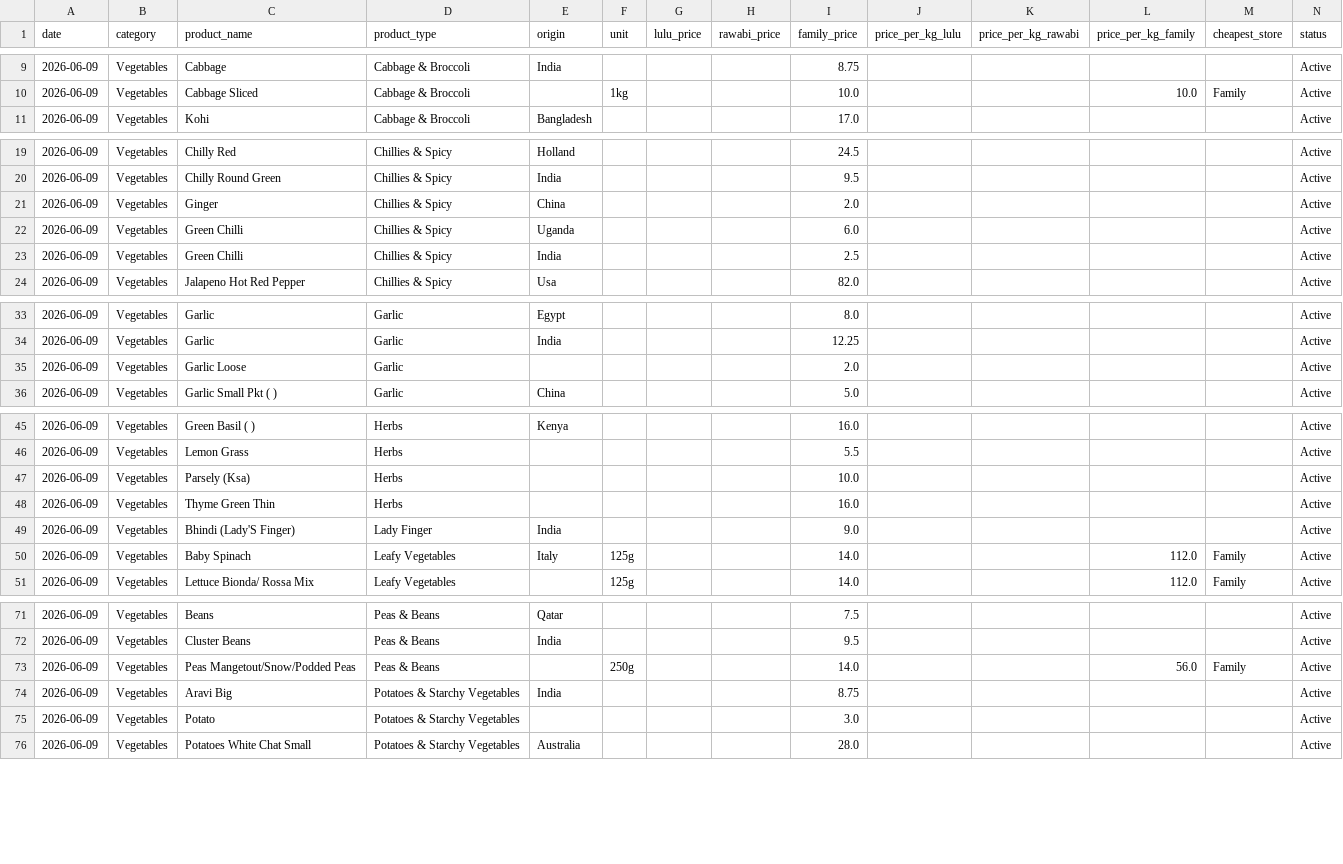
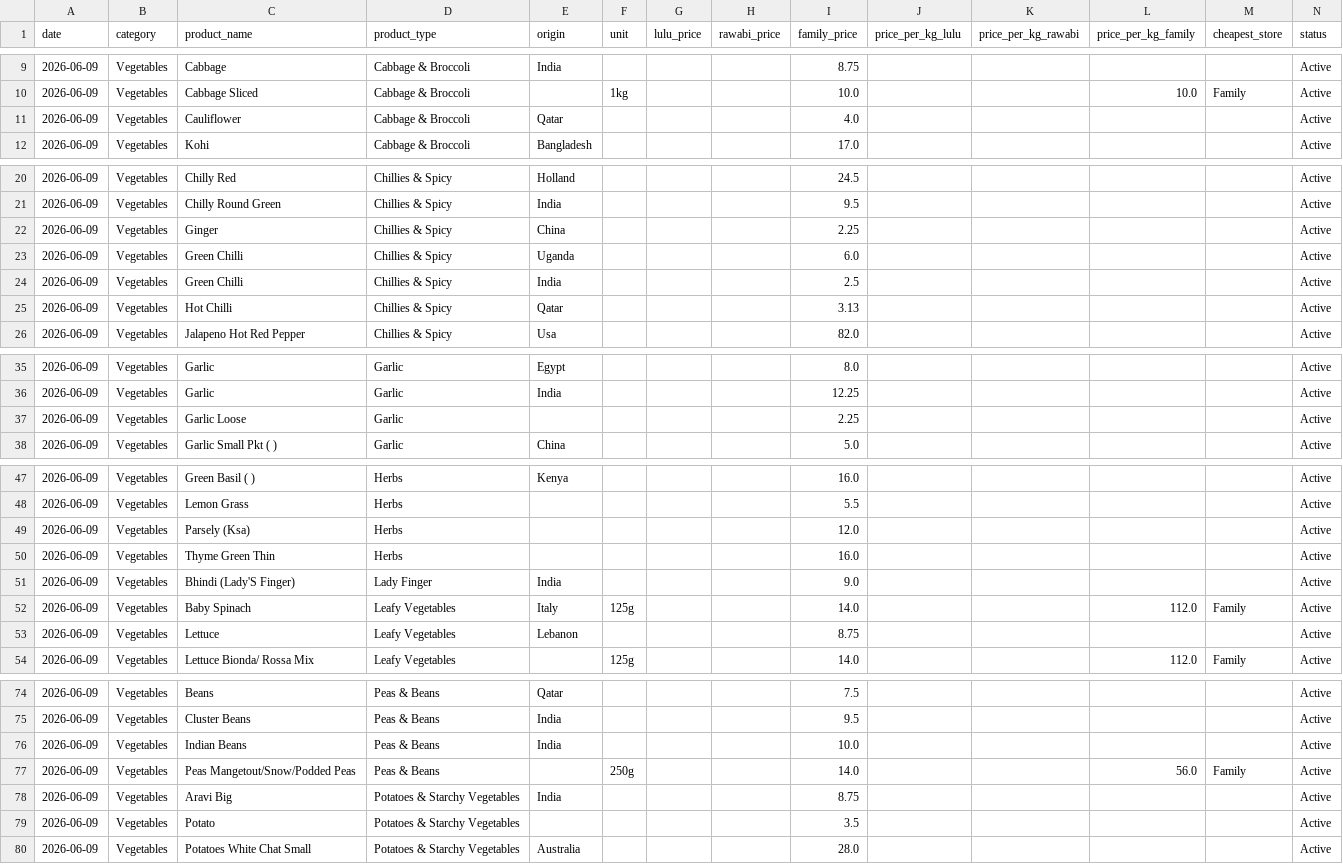
Before and after one commit to mahadinayeem/Qatar-Price-Compare, a CSV file: data/daily/2026-06-09.csv, drawn as a sheet; only a part is shown, gaps mark what is left out; the diff covers the shown part only.

```diff
--- a/data/daily/2026-06-09.csv
+++ b/data/daily/2026-06-09.csv
@@ -10,2 +10,3 @@ date,category,product_name,product_type,origin,unit,lulu_price,rawabi_price,fami
 2026-06-09,Vegetables,Cabbage Sliced,Cabbage & Broccoli,,1kg,,,10.0,,,10.0,Family,Active
+2026-06-09,Vegetables,Cauliflower,Cabbage & Broccoli,Qatar,,,,4.0,,,,,Active
 2026-06-09,Vegetables,Kohi,Cabbage & Broccoli,Bangladesh,,,,17.0,,,,,Active
@@ -20,5 +21,6 @@ date,category,product_name,product_type,origin,unit,lulu_price,rawabi_price,fami
 2026-06-09,Vegetables,Chilly Round Green,Chillies & Spicy,India,,,,9.5,,,,,Active
-2026-06-09,Vegetables,Ginger,Chillies & Spicy,China,,,,2.0,,,,,Active
+2026-06-09,Vegetables,Ginger,Chillies & Spicy,China,,,,2.25,,,,,Active
 2026-06-09,Vegetables,Green Chilli,Chillies & Spicy,Uganda,,,,6.0,,,,,Active
 2026-06-09,Vegetables,Green Chilli,Chillies & Spicy,India,,,,2.5,,,,,Active
+2026-06-09,Vegetables,Hot Chilli,Chillies & Spicy,Qatar,,,,3.13,,,,,Active
 2026-06-09,Vegetables,Jalapeno Hot Red Pepper,Chillies & Spicy,Usa,,,,82.0,,,,,Active
@@ -34,3 +36,3 @@ date,category,product_name,product_type,origin,unit,lulu_price,rawabi_price,fami
 2026-06-09,Vegetables,Garlic,Garlic,India,,,,12.25,,,,,Active
-2026-06-09,Vegetables,Garlic Loose,Garlic,,,,,2.0,,,,,Active
+2026-06-09,Vegetables,Garlic Loose,Garlic,,,,,2.25,,,,,Active
 2026-06-09,Vegetables,Garlic Small Pkt ( ),Garlic,China,,,,5.0,,,,,Active
@@ -46,3 +48,3 @@ date,category,product_name,product_type,origin,unit,lulu_price,rawabi_price,fami
 2026-06-09,Vegetables,Lemon Grass,Herbs,,,,,5.5,,,,,Active
-2026-06-09,Vegetables,Parsely (Ksa),Herbs,,,,,10.0,,,,,Active
+2026-06-09,Vegetables,Parsely (Ksa),Herbs,,,,,12.0,,,,,Active
 2026-06-09,Vegetables,Thyme Green Thin,Herbs,,,,,16.0,,,,,Active
@@ -50,2 +52,3 @@ date,category,product_name,product_type,origin,unit,lulu_price,rawabi_price,fami
 2026-06-09,Vegetables,Baby Spinach,Leafy Vegetables,Italy,125g,,,14.0,,,112.0,Family,Active
+2026-06-09,Vegetables,Lettuce,Leafy Vegetables,Lebanon,,,,8.75,,,,,Active
 2026-06-09,Vegetables,Lettuce Bionda/ Rossa Mix,Leafy Vegetables,,125g,,,14.0,,,112.0,Family,Active
@@ -72,5 +75,6 @@ date,category,product_name,product_type,origin,unit,lulu_price,rawabi_price,fami
 2026-06-09,Vegetables,Cluster Beans,Peas & Beans,India,,,,9.5,,,,,Active
+2026-06-09,Vegetables,Indian Beans,Peas & Beans,India,,,,10.0,,,,,Active
 2026-06-09,Vegetables,Peas Mangetout/Snow/Podded Peas,Peas & Beans,,250g,,,14.0,,,56.0,Family,Active
 2026-06-09,Vegetables,Aravi Big,Potatoes & Starchy Vegetables,India,,,,8.75,,,,,Active
-2026-06-09,Vegetables,Potato,Potatoes & Starchy Vegetables,,,,,3.0,,,,,Active
+2026-06-09,Vegetables,Potato,Potatoes & Starchy Vegetables,,,,,3.5,,,,,Active
 2026-06-09,Vegetables,Potatoes White Chat Small,Potatoes & Starchy Vegetables,Australia,,,,28.0,,,,,Active
```
Also changed, not shown: 2 edited cells elsewhere in this file, data/master_prices.csv, 1 other file.
